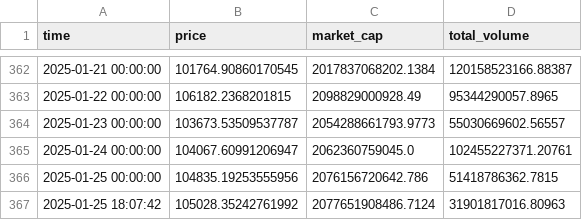
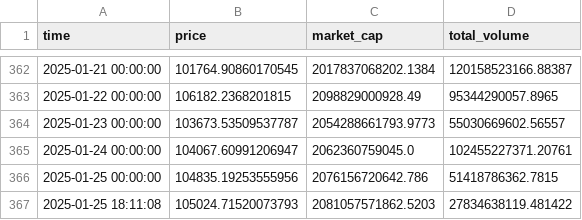
Before and after one commit to afairgiant/WGU-Capstone, a CSV file: src/streamlit_app/data/market_metrics_data.csv, drawn as a sheet; only a part is shown, gaps mark what is left out; removed rows and columns are numbered as before the commit, all else as after; the diff names each change by its address in the sheet, - before the commit and + after, or states it on an @@ line.

```diff
--- a/src/streamlit_app/data/market_metrics_data.csv
+++ b/src/streamlit_app/data/market_metrics_data.csv
-row 367: 2025-01-25 18:07:42 | 105028.35242761992 | 2077651908486.7124 | 31901817016.80963
+row 367: 2025-01-25 18:11:08 | 105024.71520073793 | 2081057571862.5203 | 27834638119.481422
```
Also changed, not shown: 3 other files.
